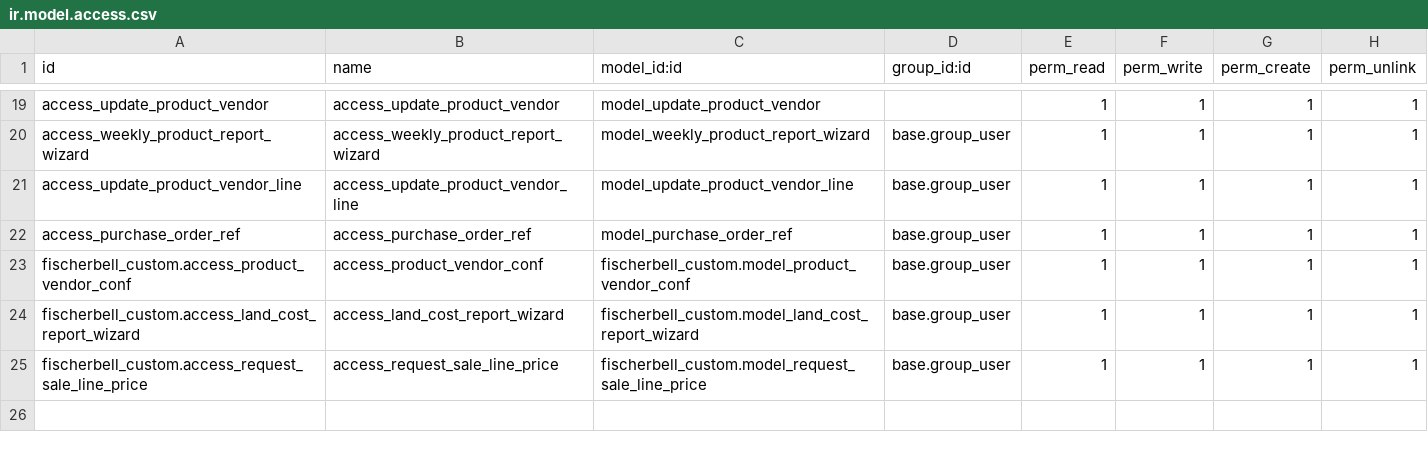
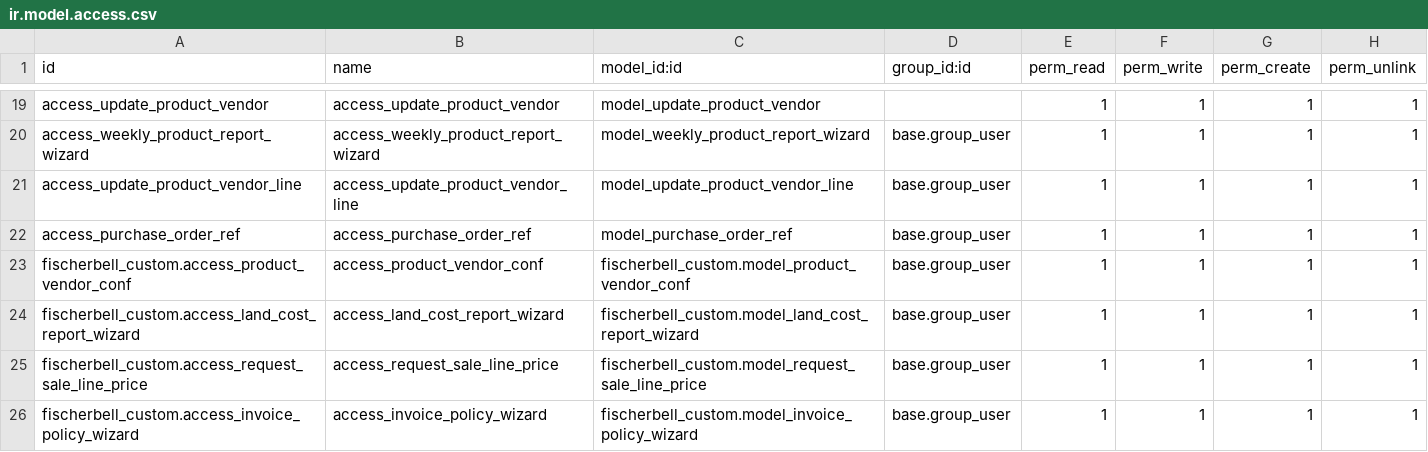
Before and after one commit to ensigncode/ec_JC_fischerbell_v16, a CSV file: source_codes/addons_fb/fischerbell_custom/security/ir.model.access.csv, drawn as a sheet; only a part is shown, gaps mark what is left out.

Commit message:
[IMP] fischerbell_custom : Before Purchase order confirm ask the invoice policy .

```diff
--- a/source_codes/addons_fb/fischerbell_custom/security/ir.model.access.csv
+++ b/source_codes/addons_fb/fischerbell_custom/security/ir.model.access.csv
@@ -25 +25,2 @@ fischerbell_custom.access_land_cost_report_wizard,access_land_cost_report_wizard
 fischerbell_custom.access_request_sale_line_price,access_request_sale_line_price,fischerbell_custom.model_request_sale_line_price,base.group_user,1,1,1,1
+fischerbell_custom.access_invoice_policy_wizard,access_invoice_policy_wizard,fischerbell_custom.model_invoice_policy_wizard,base.group_user,1,1,1,1
```
Also changed, not shown: 6 other files.
